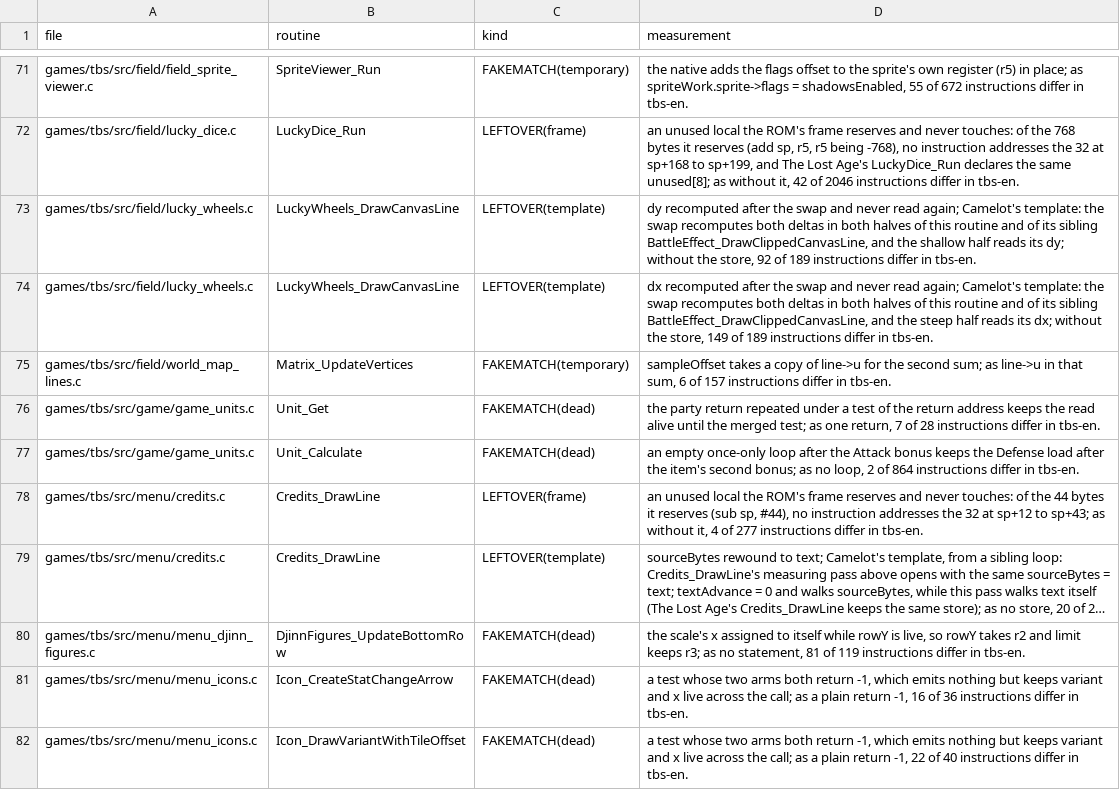
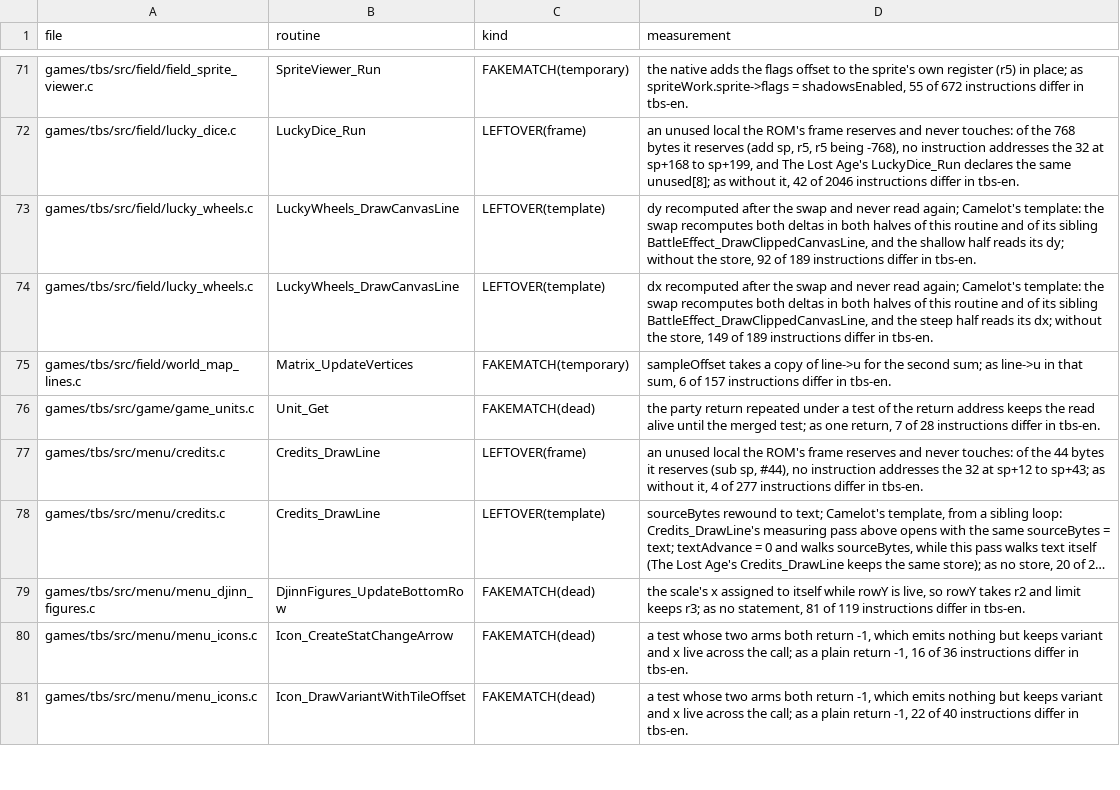
Before and after one commit to PascalPixel/alchemy-devtools, a TSV file: evidence/tbs-fakematch.tsv, drawn as a sheet; only a part is shown, gaps mark what is left out; long unchanged cells end in ….

```diff
--- a/evidence/tbs-fakematch.tsv
+++ b/evidence/tbs-fakematch.tsv
@@ -76,3 +76,2 @@ games/tbs/src/field/world_map_lines.c	Matrix_UpdateVertices	FAKEMATCH(temporary)
 games/tbs/src/game/game_units.c	Unit_Get	FAKEMATCH(dead)	the party return repeated under a test of the return address keeps the read alive until the merged test; as one return, 7 of 28 instructions differ in tbs-en.
-games/tbs/src/game/game_units.c	Unit_Calculate	FAKEMATCH(dead)	an empty once-only loop after the Attack bonus keeps the Defense load after the item's second bonus; as no loop, 2 of 864 instructions differ in tbs-en.
 games/tbs/src/menu/credits.c	Credits_DrawLine	LEFTOVER(frame)	an unused local the ROM's frame reserves and never touches: of the 44 bytes it reserves (sub sp, #44), no instruction addresses the 32 at sp+12 to sp+43; as without it, 4 of 277 instructions differ in tbs-en.
```
